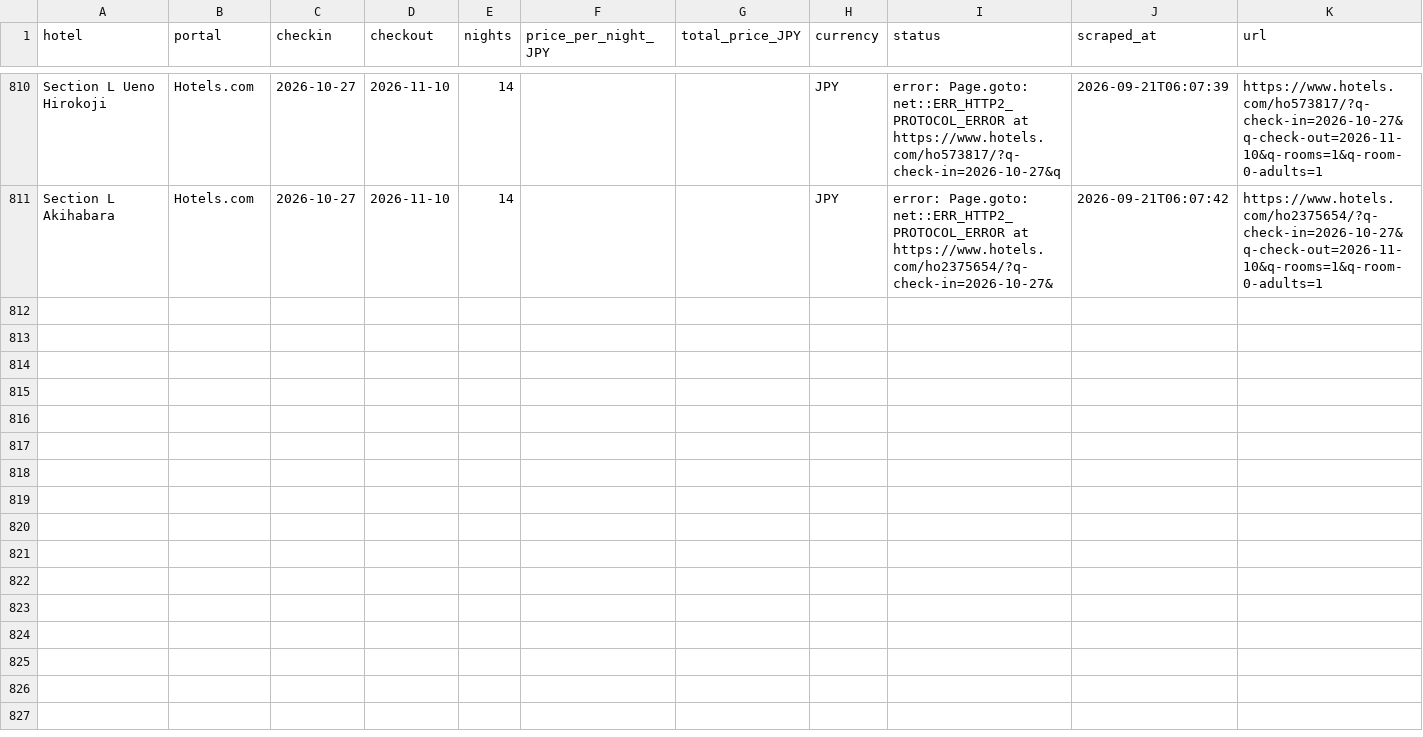
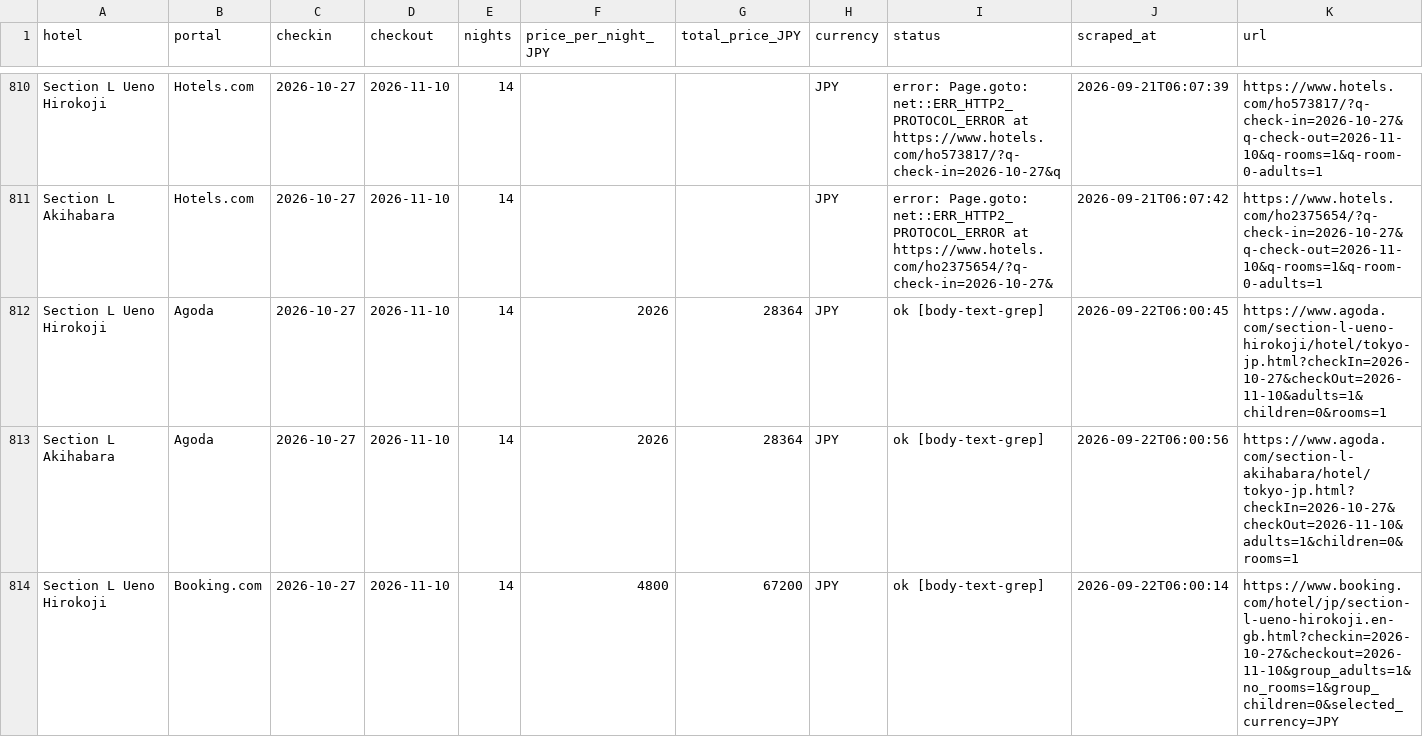
Before and after one commit to kat479/hotelprice, a CSV file: data/all_prices.csv, drawn as a sheet; only a part is shown, gaps mark what is left out; the diff covers the shown part only.

```diff
--- a/data/all_prices.csv
+++ b/data/all_prices.csv
@@ -811 +811,4 @@ Section L Ueno Hirokoji,Hotels.com,2026-10-27,2026-11-10,14,,,JPY,error: Page.go
 Section L Akihabara,Hotels.com,2026-10-27,2026-11-10,14,,,JPY,error: Page.goto: net::ERR_HTTP2_PROTOCOL_ERROR at https://www.hotels.com/ho2375654/?q-check-in=2026-10-27&,2026-09-21T06:07:42,https://www.hotels.com/ho2375654/?q-check-in=2026-10-27&q-check-out=2026-11-10&q-rooms=1&q-room-0-adults=1
+Section L Ueno Hirokoji,Agoda,2026-10-27,2026-11-10,14,2026,28364,JPY,ok [body-text-grep],2026-09-22T06:00:45,https://www.agoda.com/section-l-ueno-hirokoji/hotel/tokyo-jp.html?checkIn=2026-10-27&checkOut=2026-11-10&adults=1&children=0&rooms=1
+Section L Akihabara,Agoda,2026-10-27,2026-11-10,14,2026,28364,JPY,ok [body-text-grep],2026-09-22T06:00:56,https://www.agoda.com/section-l-akihabara/hotel/tokyo-jp.html?checkIn=2026-10-27&checkOut=2026-11-10&adults=1&children=0&rooms=1
+Section L Ueno Hirokoji,Booking.com,2026-10-27,2026-11-10,14,4800,67200,JPY,ok [body-text-grep],2026-09-22T06:00:14,https://www.booking.com/hotel/jp/section-l-ueno-hirokoji.en-gb.html?checkin=2026-10-27&checkout=2026-11-10&group_adults=1&no_rooms=1&group_children=0&selected_currency=JPY
```
Also changed, not shown: 3 added rows elsewhere in this file, data/agoda_2026-10-27_2026-11-10.csv, data/booking_2026-10-27_2026-11-10.csv, 1 other file.
